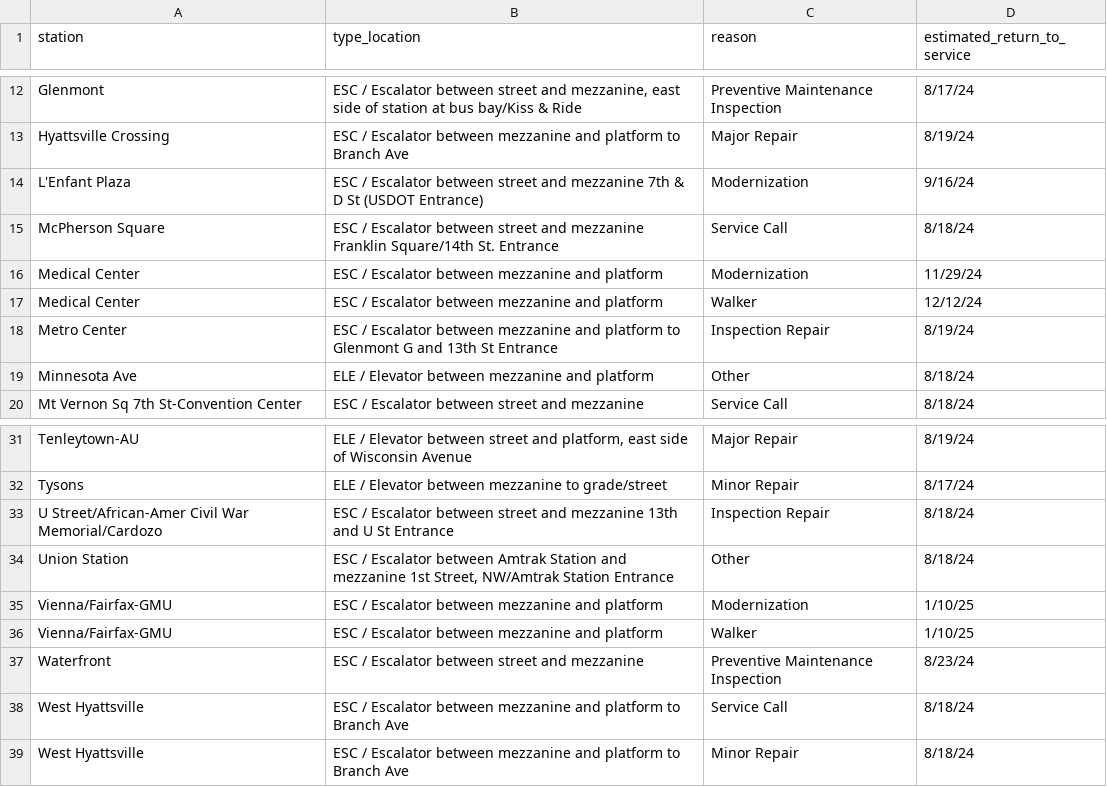
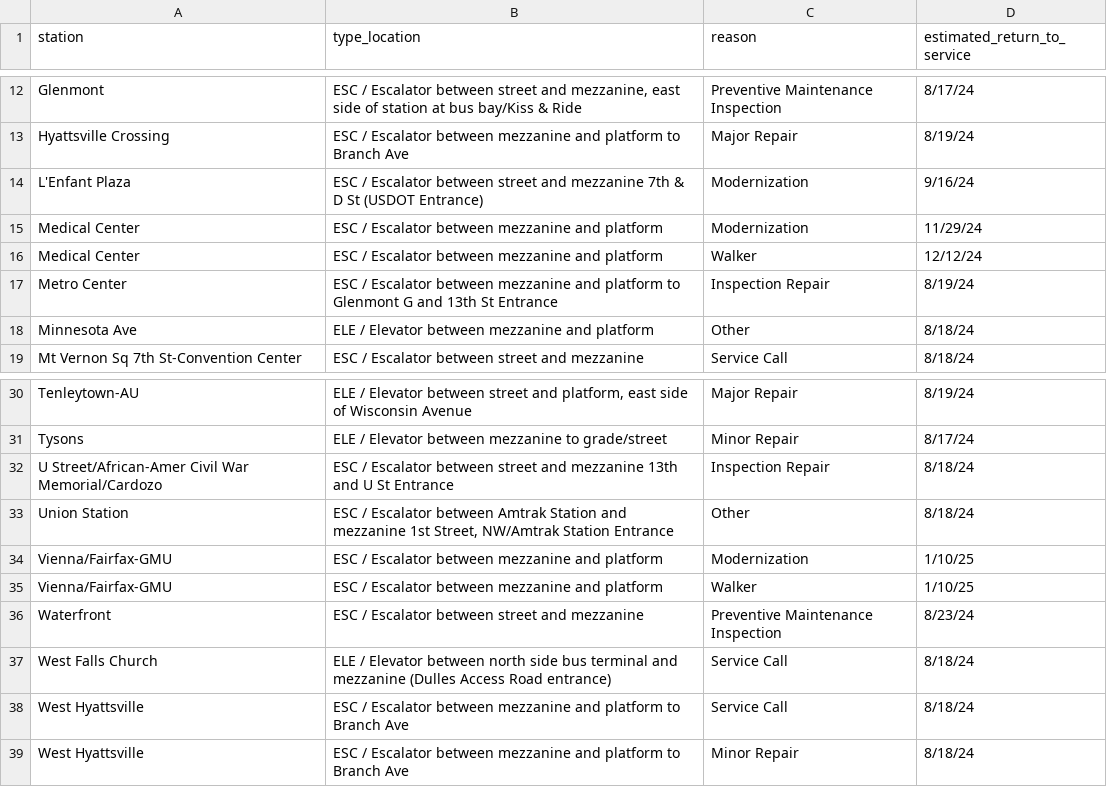
Before and after one commit to erxclau/wmata-elevators-escalators, a CSV file: outages.csv, drawn as a sheet; only a part is shown, gaps mark what is left out.

```diff
--- a/outages.csv
+++ b/outages.csv
@@ -14,3 +14,2 @@ Hyattsville Crossing,ESC / Escalator between mezzanine and platform to Branch Av
 L'Enfant Plaza,ESC / Escalator between street and mezzanine 7th & D St (USDOT Entrance),Modernization,9/16/24
-McPherson Square,ESC / Escalator between street and mezzanine Franklin Square/14th St. Entrance,Service Call,8/18/24
 Medical Center,ESC / Escalator between mezzanine and platform,Modernization,11/29/24
@@ -37,2 +36,3 @@ Vienna/Fairfax-GMU,ESC / Escalator between mezzanine and platform,Walker,1/10/25
 Waterfront,ESC / Escalator between street and mezzanine,Preventive Maintenance Inspection,8/23/24
+West Falls Church,ELE / Elevator between north side bus terminal and mezzanine (Dulles Access Road entrance),Service Call,8/18/24
 West Hyattsville,ESC / Escalator between mezzanine and platform to Branch Ave,Service Call,8/18/24
```
